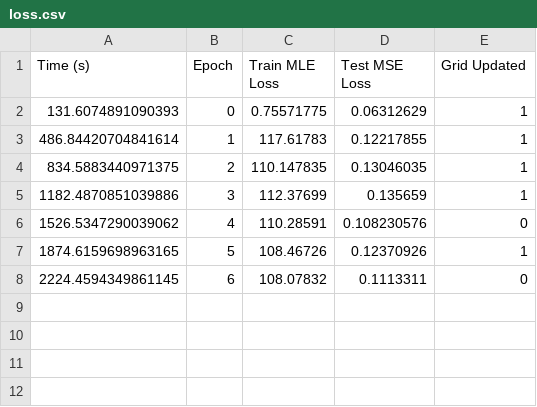
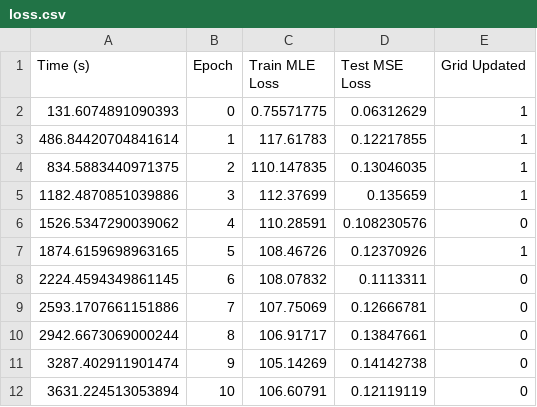
Before and after one commit to thezettascale/KAEM, a CSV file: logs/Vanilla/n_z=50/importance/CIFAR10_1/loss.csv, drawn as a sheet.

```diff
--- a/logs/Vanilla/n_z=50/importance/CIFAR10_1/loss.csv
+++ b/logs/Vanilla/n_z=50/importance/CIFAR10_1/loss.csv
@@ -8 +8,5 @@ Time (s),Epoch,Train MLE Loss,Test MSE Loss,Grid Updated
 2224.4594349861145,6,108.07832,0.1113311,0
+2593.1707661151886,7,107.75069,0.12666781,0
+2942.6673069000244,8,106.91717,0.13847661,0
+3287.402911901474,9,105.14269,0.14142738,0
+3631.224513053894,10,106.60791,0.12119119,0
```
Also changed, not shown: 2 other files.
